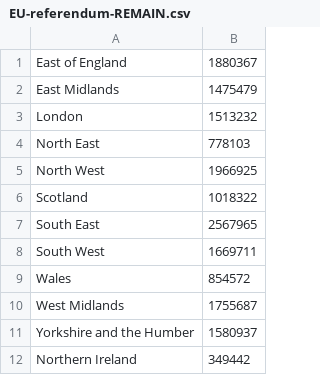
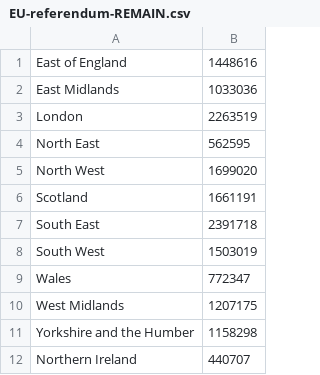
Before and after one commit to Multivin12/cartogramMaker, a CSV file: Algorithm/Real-World-Data-Test/EU-referendum-REMAIN.csv, drawn as a sheet.

Commit message:
changed calculation method of density, just use pop value

```diff
--- a/Algorithm/Real-World-Data-Test/EU-referendum-REMAIN.csv
+++ b/Algorithm/Real-World-Data-Test/EU-referendum-REMAIN.csv
@@ -1,12 +1,12 @@
-East of England,1880367
-East Midlands,1475479
-London,1513232
-North East,778103
-North West,1966925
-Scotland,1018322
-South East,2567965
-South West,1669711
-Wales,854572
-West Midlands,1755687
-Yorkshire and the Humber,1580937
-Northern Ireland,349442
+East of England,1448616
+East Midlands,1033036
+London,2263519
+North East,562595
+North West,1699020
+Scotland,1661191
+South East,2391718
+South West,1503019
+Wales,772347
+West Midlands,1207175
+Yorkshire and the Humber,1158298
+Northern Ireland,440707
```
Also changed, not shown: 15 other files.
